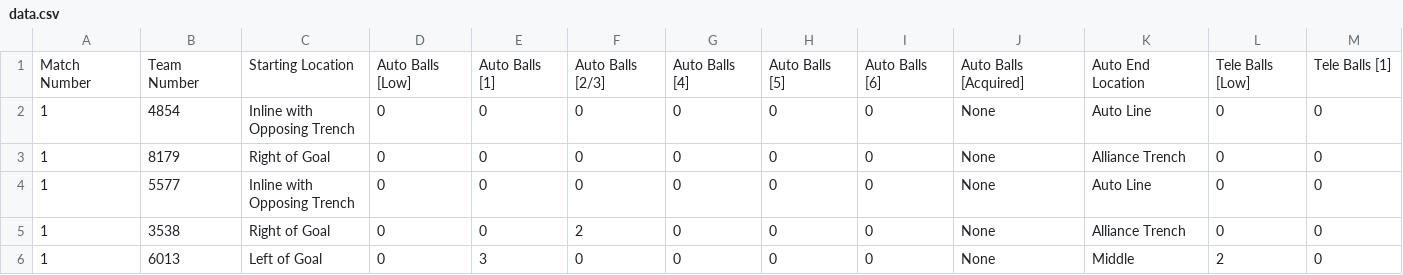
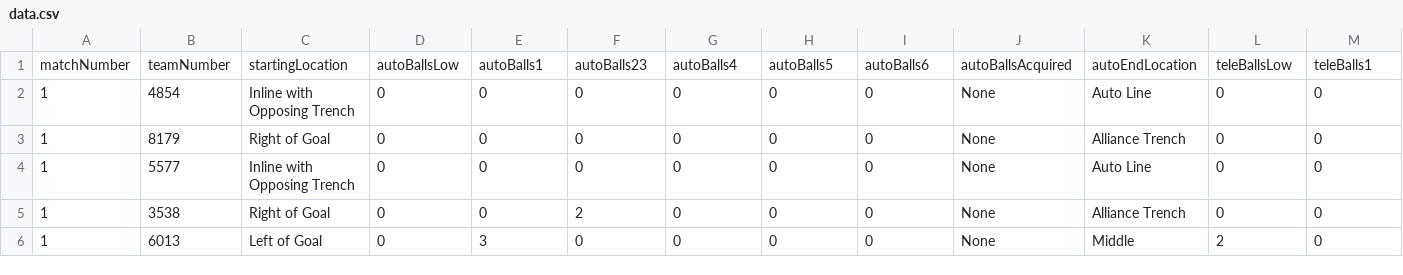
Before and after one commit to HHS-Team670/Mustang-App-Web, a CSV file: mustang_app/assets/data.csv, drawn as a sheet; only a part is shown; removed rows and columns are numbered as before the commit, all else as after; rows hold the shown columns only; the diff names each change by its address in the sheet, - before the commit and + after, or states it on an @@ line.

```diff
--- a/mustang_app/assets/data.csv
+++ b/mustang_app/assets/data.csv
-row 1: Match Number | Team Number | Starting Location | Auto Balls [Low] | Auto Balls [1] | Auto Balls [2/3] | Auto Balls [4] | Auto Balls [5] | Auto Balls [6] | Auto Balls [Acquired] | Auto End Location | Tele Balls [Low] | Tele Balls [1]
+row 1: matchNumber | teamNumber | startingLocation | autoBallsLow | autoBalls1 | autoBalls23 | autoBalls4 | autoBalls5 | autoBalls6 | autoBallsAcquired | autoEndLocation | teleBallsLow | teleBalls1
```
Also changed, not shown: 8 other files.
